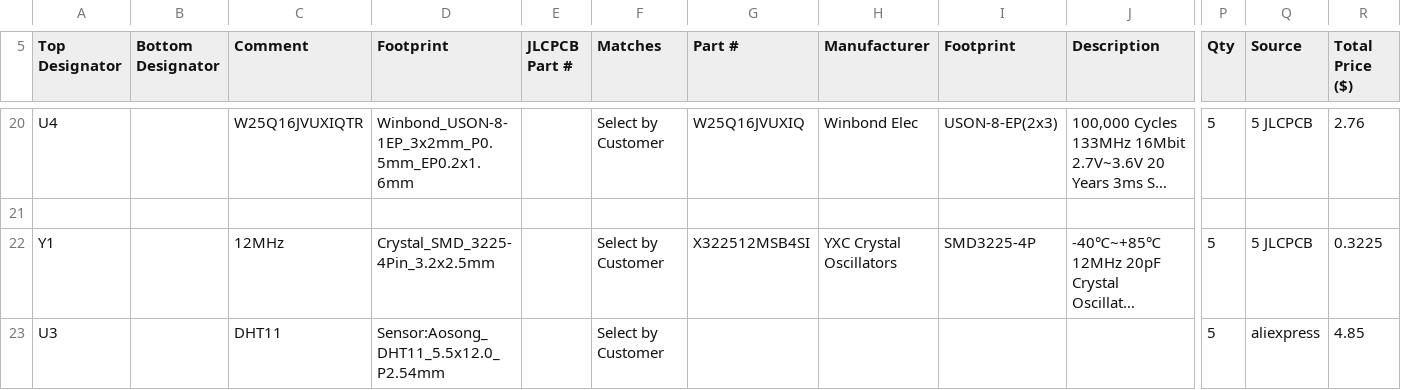
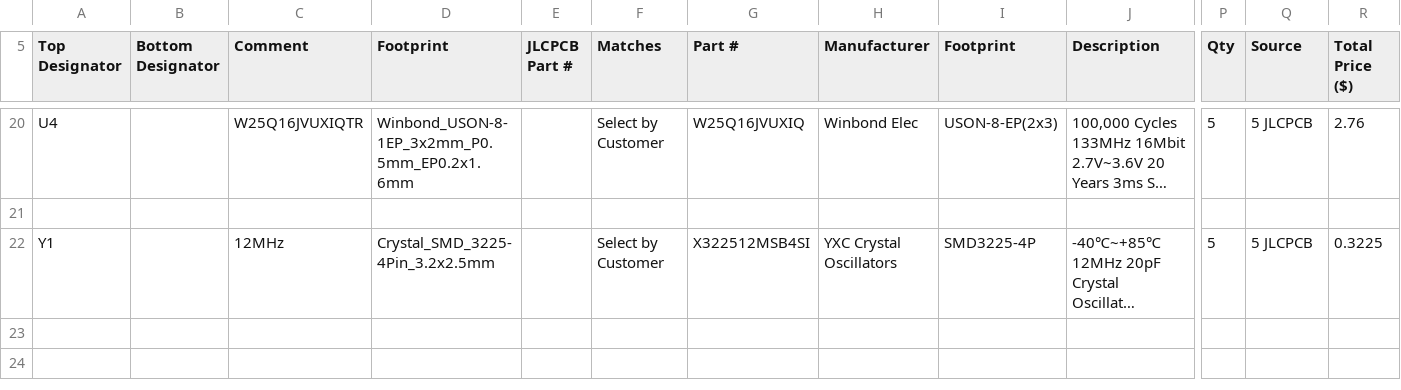
Before and after one commit to Az154za/BXB_Devboard, a CSV file: BOM_JLCPCB.csv, drawn as a sheet; only a part is shown, gaps mark what is left out; long unchanged cells end in …; rows hold the shown columns only; the diff names each change by its address in the sheet, - before the commit and + after, or states it on an @@ line.

Commit message:
Update BOM_JLCPCB.csv

```diff
--- a/BOM_JLCPCB.csv
+++ b/BOM_JLCPCB.csv
-row 23: U3 |  | DHT11 | Sensor:Aosong_DHT11_5.5x12.0_P2.54mm |  | Select by Customer |  |  |  |  | 5 | aliexpress | 4.85
```
